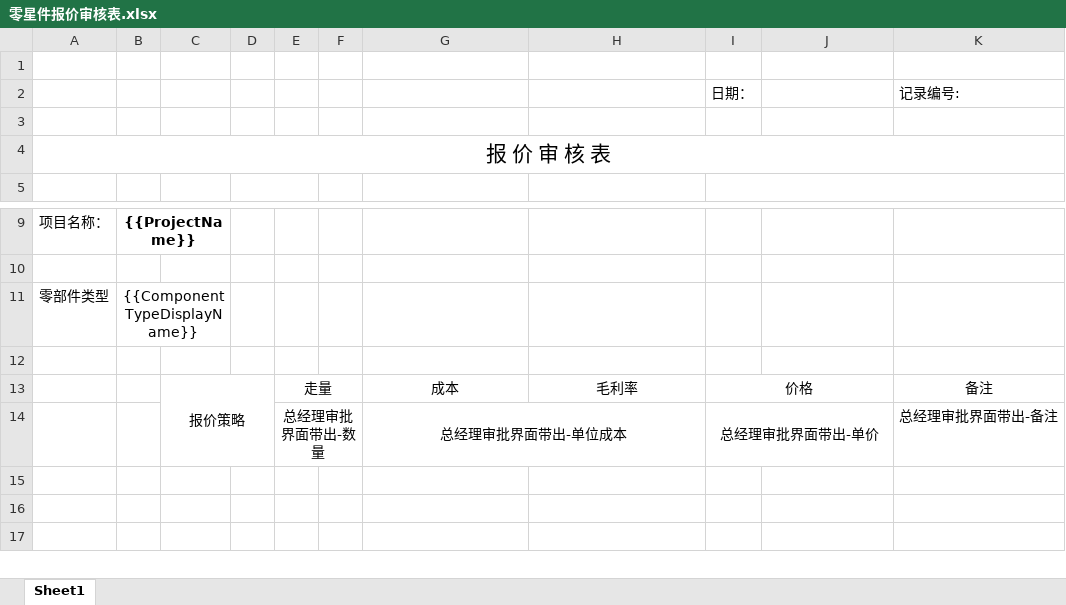
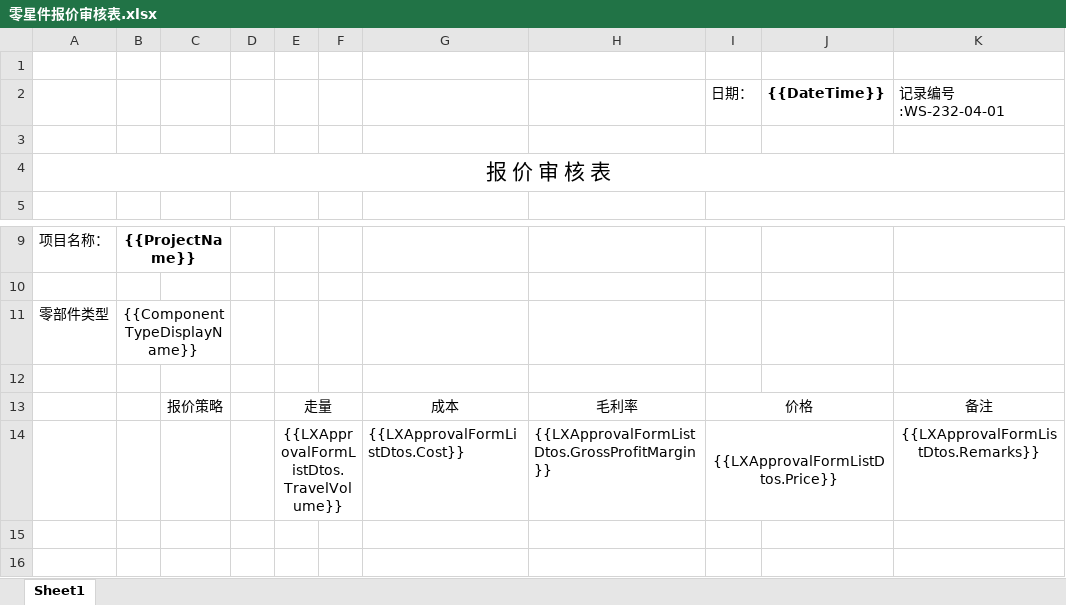
Before and after one commit to sunnysmartlead/finance_back, an Excel workbook: aspnet-core/src/Finance.Web.Host/wwwroot/Excel/零星件报价审核表.xlsx, sheet Sheet1, drawn as a sheet; only a part is shown, gaps mark what is left out; the shorter side is filled out with more unchanged rows; values as stored, in another font and other column widths than the file's, no borders; charts and pictures not drawn; removed rows and columns are numbered as before the commit, all else as after; the diff names each change by its address in the sheet, - before the commit and + after, or states it on an @@ line.

```diff
--- a/aspnet-core/src/Finance.Web.Host/wwwroot/Excel/零星件报价审核表.xlsx (sheet Sheet1)
+++ b/aspnet-core/src/Finance.Web.Host/wwwroot/Excel/零星件报价审核表.xlsx (sheet Sheet1)
-row 2:  |  |  |  |  |  |  |  | 日期： |  | 记录编号:
+row 2:  |  |  |  |  |  |  |  | 日期： | {{DateTime}} | 记录编号:WS-232-04-01
-C13:D14 merged
-row 14:  |  |  |  | 总经理审批界面带出-数量 |  | 总经理审批界面带出-单位成本 |  | 总经理审批界面带出-单价 |  | 总经理审批界面带出-备注
+row 14:  |  |  |  | {{LXApprovalFormListDtos.TravelVolume}} |  | {{LXApprovalFormListDtos.Cost}} | {{LXApprovalFormListDtos.GrossProfitMargin}} | {{LXApprovalFormListDtos.Price}} |  | {{LXApprovalFormListDtos.Remarks}}
```
Also changed, not shown: 4 other files.
